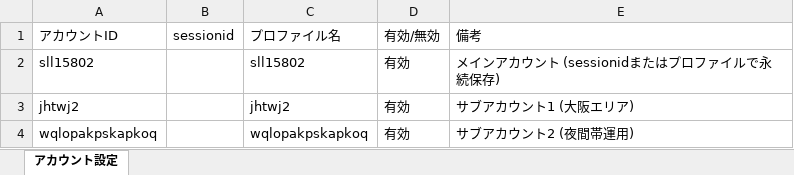
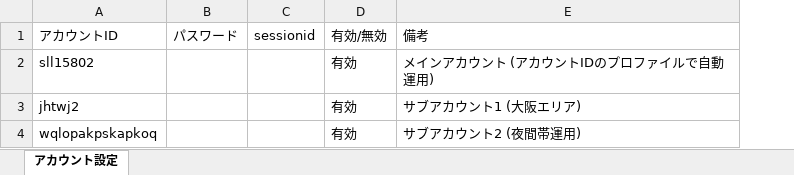
Before and after one commit to shinky0924-wq/ThreadsAutoPoster, an Excel workbook: ThreadsAutoPoster_Windows_Package (36)/アカウント情報.xlsx, sheet アカウント設定, drawn as a sheet; values as stored, in another font and other column widths than the file's, no borders; removed rows and columns are numbered as before the commit, all else as after; the diff names each change by its address in the sheet, - before the commit and + after, or states it on an @@ line.

Commit message:
feat: アカウント情報.xlsxからプロファイル名列を削除しアカウントIDでプロファイルを完全自動生成・最新版エクセルへの更新

```diff
--- a/ThreadsAutoPoster_Windows_Package (36)/アカウント情報.xlsx (sheet アカウント設定)
+++ b/ThreadsAutoPoster_Windows_Package (36)/アカウント情報.xlsx (sheet アカウント設定)
+column B, row 1: パスワード
-column C, rows 1-4: プロファイル名 | sll15802 | jhtwj2 | wqlopakpskapkoq
-E2: メインアカウント (sessionidまたはプロファイルで永続保存)
+E2: メインアカウント (アカウントIDのプロファイルで自動運用)
```
Also changed, not shown: public/data/アカウント情報.xlsx, public/download/アカウント情報.xlsx, 15 other files.
